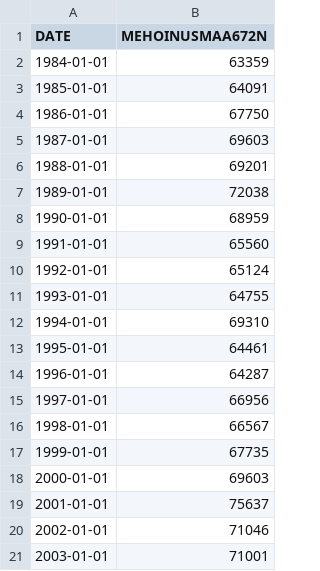
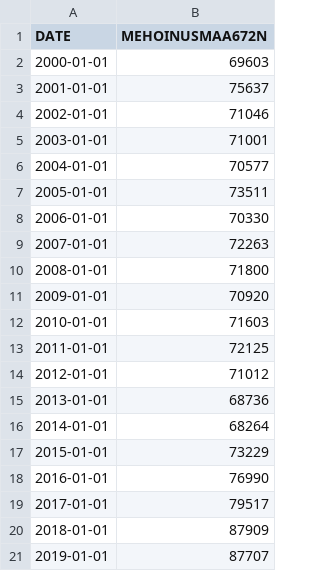
Before and after one commit to UhanWu/HousingPrep, a CSV file: MedianIncomeMA.csv, drawn as a sheet; only a part is shown; the shorter side is filled out with more unchanged rows.

```diff
--- a/MedianIncomeMA.csv
+++ b/MedianIncomeMA.csv
@@ -1,18 +1,2 @@
 DATE,MEHOINUSMAA672N
-1984-01-01,63359
-1985-01-01,64091
-1986-01-01,67750
-1987-01-01,69603
-1988-01-01,69201
-1989-01-01,72038
-1990-01-01,68959
-1991-01-01,65560
-1992-01-01,65124
-1993-01-01,64755
-1994-01-01,69310
-1995-01-01,64461
-1996-01-01,64287
-1997-01-01,66956
-1998-01-01,66567
-1999-01-01,67735
 2000-01-01,69603
```
Also changed, not shown: MedianIncomeCA.csv, MedianIncomeNY.csv, 1 other file.
